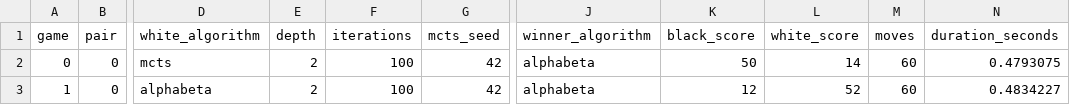
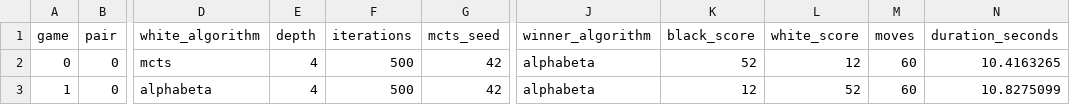
Before and after one commit to HmizR/kka-b15-final-project, a CSV file: results/tournament.csv, drawn as a sheet; only a part is shown, gaps mark what is left out; the diff names each change by its address in the sheet, - before the commit and + after, or states it on an @@ line.

```diff
--- a/results/tournament.csv
+++ b/results/tournament.csv
-E2:E3 (depth): 2
+E2:E3 (depth): 4
-F2:F3 (iterations): 100
+F2:F3 (iterations): 500
-K2 (black_score): 50
+K2 (black_score): 52
-L2 (white_score): 14
+L2 (white_score): 12
-N2 (duration_seconds): 0.4793075
+N2 (duration_seconds): 10.4163265
-N3 (duration_seconds): 0.4834227
+N3 (duration_seconds): 10.8275099
```
Also changed, not shown: results/benchmark.csv, 6 other files.
